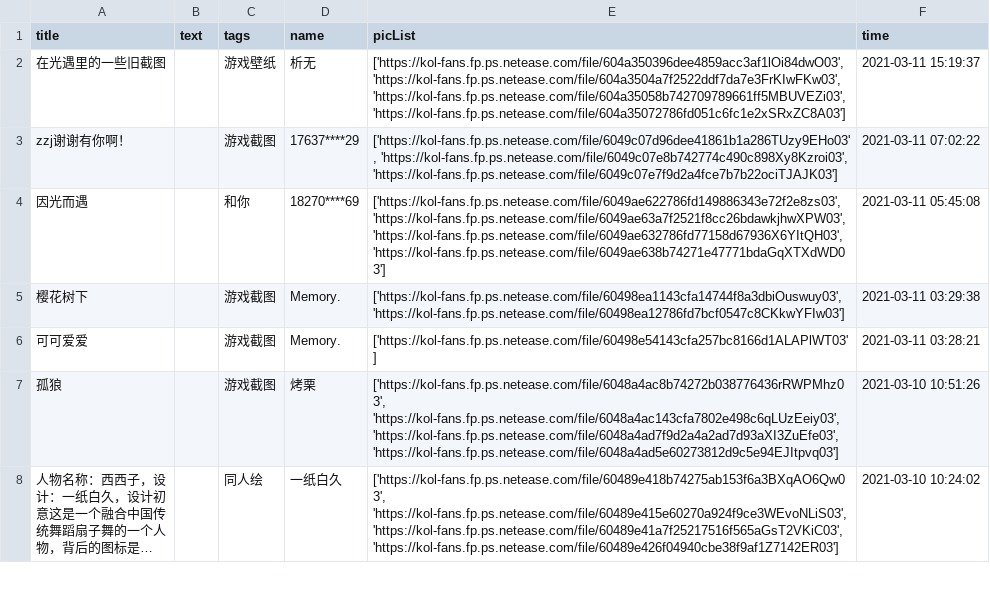
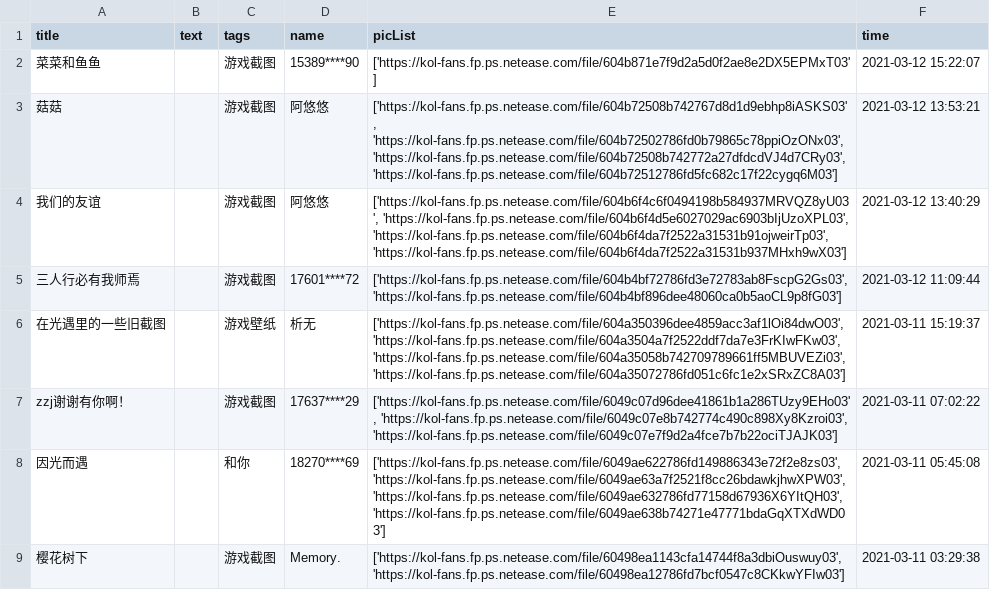
Before and after one commit to WhaleFell/skyData, a CSV file: skyDate 2021-03-13.csv (was skyDate 2021-03-12.csv), drawn as a sheet; only a part is shown; the shorter side is filled out with more unchanged rows; long unchanged cells end in …; the diff names each change by its address in the sheet, - before the commit and + after, or states it on an @@ line.

```diff
--- a/skyDate 2021-03-12.csv
+++ b/skyDate 2021-03-13.csv
+row 2: 菜菜和鱼鱼 |  | 游戏截图 | 15389****90 | ['https://kol-fans.fp.ps.netease.com/file/604b871e7f9d2a5d0f2ae8e2DX5EPMxT03'] | 2021-03-12 15:22:07
+row 3: 菇菇 |  | 游戏截图 | 阿悠悠 | ['https://kol-fans.fp.ps.netease.com/file/604b72508b742767d8d1d9ebhp8iASKS03', 'https://kol-fans.fp.ps.netease.com/file/604b72502786fd0b79865c78ppiOzONx03', 'https://kol-fans.fp.ps.netease.com/file/604b72508b742772a27dfdcdVJ4d7CRy03', 'https://kol-fans.fp.ps.netease.com/file/604b72512786fd5fc682c17f22cygq6M03'] | 2021-03-12 13:53:21
+row 4: 我们的友谊 |  | 游戏截图 | 阿悠悠 | ['https://kol-fans.fp.ps.netease.com/file/604b6f4c6f0494198b584937MRVQZ8yU03', 'https://kol-fans.fp.ps.netease.com/file/604b6f4d5e6027029ac6903bIjUzoXPL03', 'https://kol-fans.fp.ps.netease.com/file/604b6f4da7f2522a31531b91ojweirTp03', 'https://kol-fans.fp.ps.netease.com/file/604b6f4da7f2522a31531b937MHxh9wX03'] | 2021-03-12 13:40:29
+row 5: 三人行必有我师焉 |  | 游戏截图 | 17601****72 | ['https://kol-fans.fp.ps.netease.com/file/604b4bf72786fd3e72783ab8FscpG2Gs03', 'https://kol-fans.fp.ps.netease.com/file/604b4bf896dee48060ca0b5aoCL9p8fG03'] | 2021-03-12 11:09:44
```
Also changed, not shown: 1 other file.
